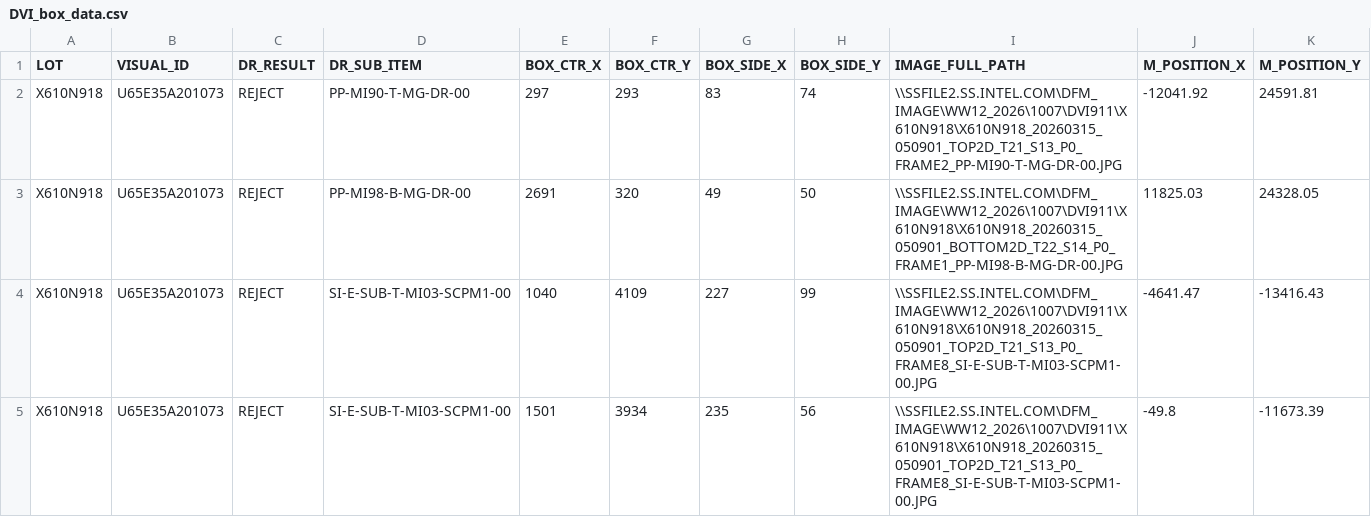
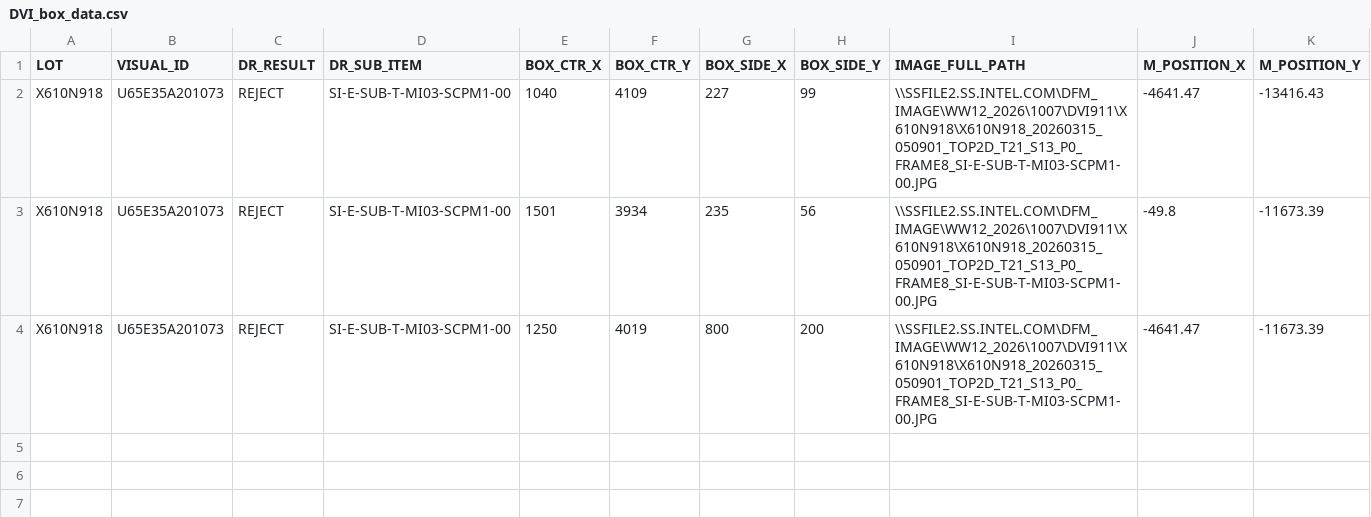
Before and after one commit to RokeMSE/Prd_dff, a CSV file: Product Diff/U65E35A201073/DVI_box_data.csv, drawn as a sheet.

```diff
--- a/Product Diff/U65E35A201073/DVI_box_data.csv
+++ b/Product Diff/U65E35A201073/DVI_box_data.csv
@@ -1,5 +1,4 @@
 LOT,VISUAL_ID,DR_RESULT,DR_SUB_ITEM,BOX_CTR_X,BOX_CTR_Y,BOX_SIDE_X,BOX_SIDE_Y,IMAGE_FULL_PATH,M_POSITION_X,M_POSITION_Y
-X610N918,U65E35A201073,REJECT,PP-MI90-T-MG-DR-00,297,293,83,74,\\SSFILE2.SS.INTEL.COM\DFM_IMAGE\WW12_2026\1007\DVI911\X610N918\X610N918_20260315_050901_TOP2D_T21_S13_P0_FRAME2_PP-MI90-T-MG-DR-00.JPG,-12041.92,24591.81
-X610N918,U65E35A201073,REJECT,PP-MI98-B-MG-DR-00,2691,320,49,50,\\SSFILE2.SS.INTEL.COM\DFM_IMAGE\WW12_2026\1007\DVI911\X610N918\X610N918_20260315_050901_BOTTOM2D_T22_S14_P0_FRAME1_PP-MI98-B-MG-DR-00.JPG,11825.03,24328.05
 X610N918,U65E35A201073,REJECT,SI-E-SUB-T-MI03-SCPM1-00,1040,4109,227,99,\\SSFILE2.SS.INTEL.COM\DFM_IMAGE\WW12_2026\1007\DVI911\X610N918\X610N918_20260315_050901_TOP2D_T21_S13_P0_FRAME8_SI-E-SUB-T-MI03-SCPM1-00.JPG,-4641.47,-13416.43
 X610N918,U65E35A201073,REJECT,SI-E-SUB-T-MI03-SCPM1-00,1501,3934,235,56,\\SSFILE2.SS.INTEL.COM\DFM_IMAGE\WW12_2026\1007\DVI911\X610N918\X610N918_20260315_050901_TOP2D_T21_S13_P0_FRAME8_SI-E-SUB-T-MI03-SCPM1-00.JPG,-49.8,-11673.39
+X610N918,U65E35A201073,REJECT,SI-E-SUB-T-MI03-SCPM1-00,1250,4019,800,200,\\SSFILE2.SS.INTEL.COM\DFM_IMAGE\WW12_2026\1007\DVI911\X610N918\X610N918_20260315_050901_TOP2D_T21_S13_P0_FRAME8_SI-E-SUB-T-MI03-SCPM1-00.JPG,-4641.47,-11673.39
```
Also changed, not shown: Product Diff/data/DVI_box_data.csv, 29 other files.
